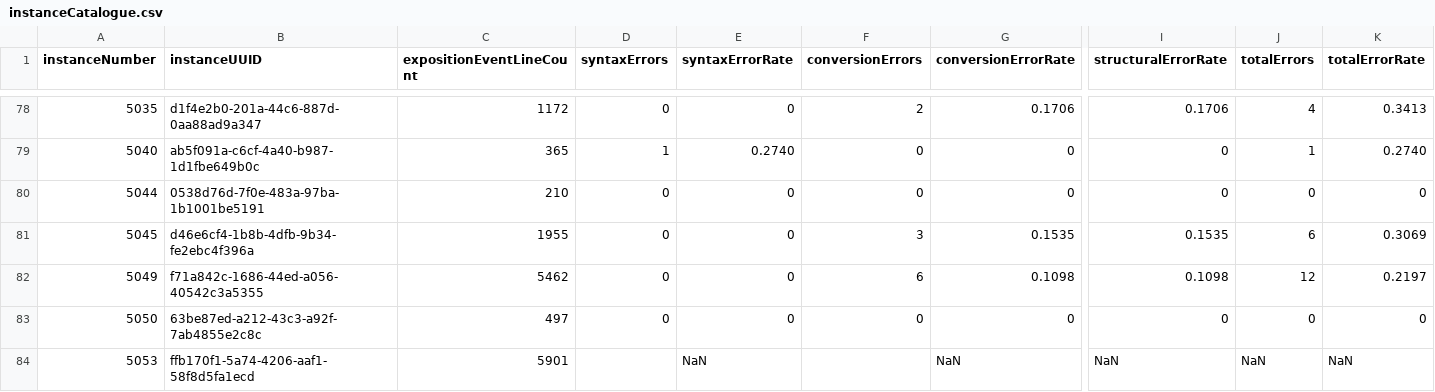
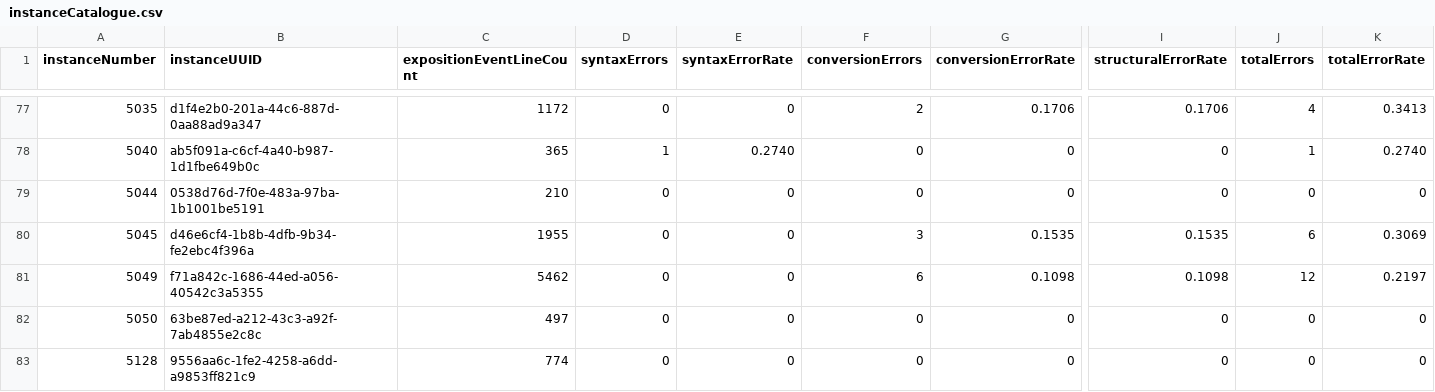
Before and after one commit to Spunsel/cpee-log-error-console, a CSV file: scripts/instance-catalogue/instanceCatalogue.csv, drawn as a sheet; only a part is shown, gaps mark what is left out; the shorter side is filled out with more unchanged rows; rows hold the shown columns only; the diff covers the shown part only; the diff names each change by its address in the sheet, - before the commit and + after, or states it on an @@ line.

```diff
--- a/scripts/instance-catalogue/instanceCatalogue.csv
+++ b/scripts/instance-catalogue/instanceCatalogue.csv
-row 84: 5053 | ffb170f1-5a74-4206-aaf1-58f8d5fa1ecd | 5901 |  | NaN |  | NaN | NaN | NaN | NaN
```
Also changed, not shown: 5 removed rows elsewhere in this file, 14 other files.
